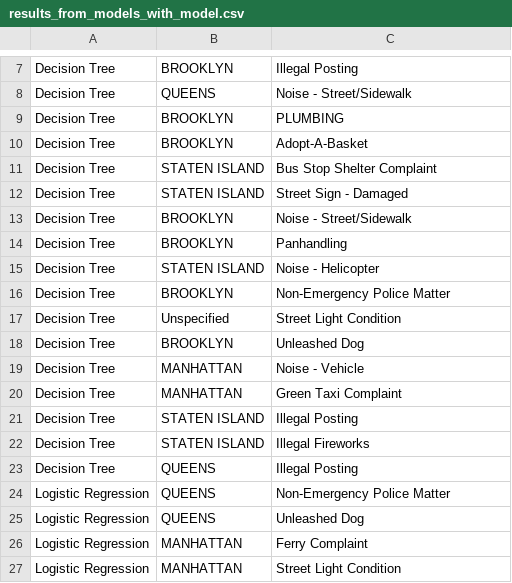
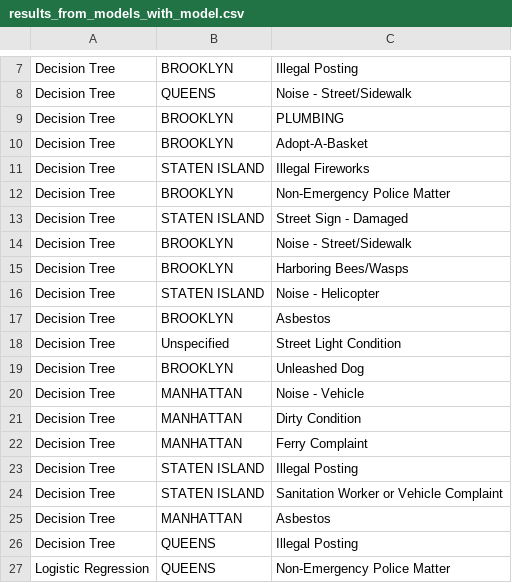
Before and after one commit to Foxxich/data_mining, a CSV file: results_from_models_with_model.csv, drawn as a sheet; only a part is shown, gaps mark what is left out; the shorter side is filled out with more unchanged rows.

```diff
--- a/results_from_models_with_model.csv
+++ b/results_from_models_with_model.csv
@@ -10,8 +10,9 @@ Decision Tree,BROOKLYN,PLUMBING
 Decision Tree,BROOKLYN,Adopt-A-Basket
-Decision Tree,STATEN ISLAND,Bus Stop Shelter Complaint
+Decision Tree,STATEN ISLAND,Illegal Fireworks
+Decision Tree,BROOKLYN,Non-Emergency Police Matter
 Decision Tree,STATEN ISLAND,Street Sign - Damaged
 Decision Tree,BROOKLYN,Noise - Street/Sidewalk
-Decision Tree,BROOKLYN,Panhandling
+Decision Tree,BROOKLYN,Harboring Bees/Wasps
 Decision Tree,STATEN ISLAND,Noise - Helicopter
-Decision Tree,BROOKLYN,Non-Emergency Police Matter
+Decision Tree,BROOKLYN,Asbestos
 Decision Tree,Unspecified,Street Light Condition
@@ -19,5 +20,7 @@ Decision Tree,BROOKLYN,Unleashed Dog
 Decision Tree,MANHATTAN,Noise - Vehicle
-Decision Tree,MANHATTAN,Green Taxi Complaint
+Decision Tree,MANHATTAN,Dirty Condition
+Decision Tree,MANHATTAN,Ferry Complaint
 Decision Tree,STATEN ISLAND,Illegal Posting
-Decision Tree,STATEN ISLAND,Illegal Fireworks
+Decision Tree,STATEN ISLAND,Sanitation Worker or Vehicle Complaint
+Decision Tree,MANHATTAN,Asbestos
 Decision Tree,QUEENS,Illegal Posting
```
Also changed, not shown: 12 other files.
